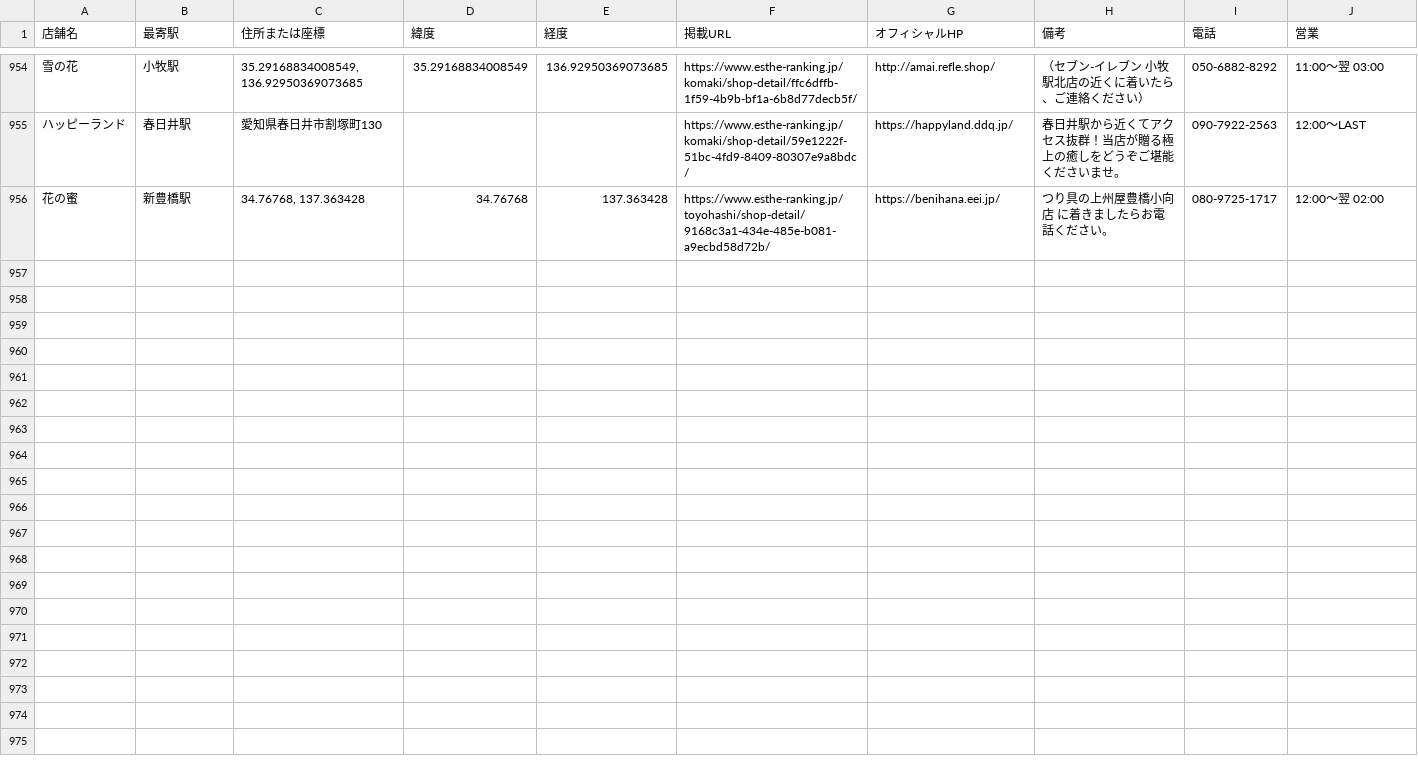
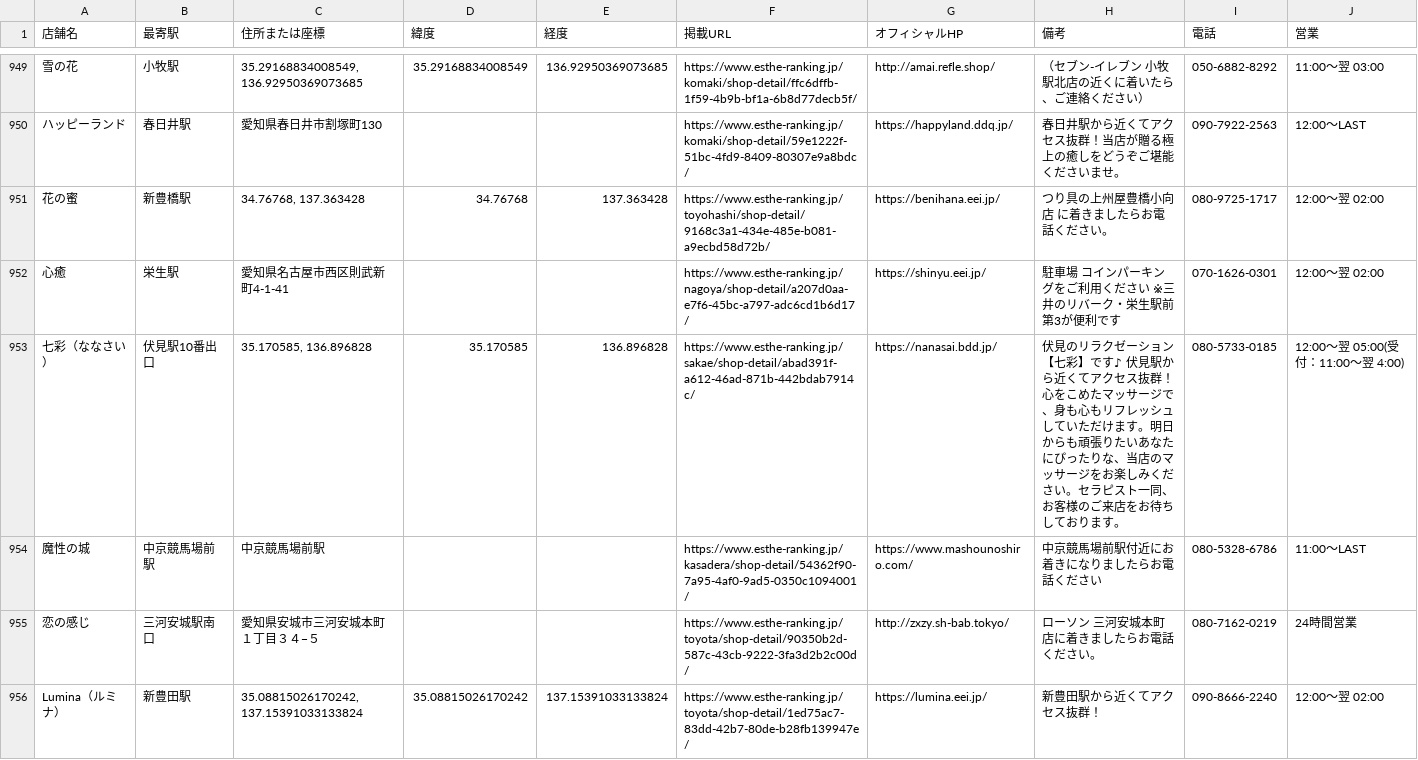
Before and after one commit to tknboon/esthe-viewer, a CSV file: toyota_esthe_map_points_ja.csv, drawn as a sheet; only a part is shown, gaps mark what is left out; the diff covers the shown part only; the diff names each change by its address in the sheet, - before the commit and + after, or states it on an @@ line.

```diff
--- a/toyota_esthe_map_points_ja.csv
+++ b/toyota_esthe_map_points_ja.csv
+row 952: 心癒 | 栄生駅 | 愛知県名古屋市西区則武新町4-1-41 |  |  | https://www.esthe-ranking.jp/nagoya/shop-detail/a207d0aa-e7f6-45bc-a797-adc6cd1b6d17/ | https://shinyu.eei.jp/ | 駐車場 コインパーキングをご利用ください ※三井のリバーク・栄生駅前第3が便利です | 070-1626-0301 | 12:00～翌 02:00
+row 953: 七彩（ななさい） | 伏見駅10番出口 | 35.170585, 136.896828 | 35.170585 | 136.896828 | https://www.esthe-ranking.jp/sakae/shop-detail/abad391f-a612-46ad-871b-442bdab7914c/ | https://nanasai.bdd.jp/ | 伏見のリラクゼーション【七彩】です♪ 伏見駅から近くてアクセス抜群！心をこめたマッサージで、身も心もリフレッシュしていただけます。明日からも頑張りたいあなたにぴったりな、当店のマッサージをお楽しみください。セラピスト一同、お客様のご来店をお待ちしております。 | 080-5733-0185 | 12:00～翌 05:00(受付：11:00～翌 4:00)
+row 954: 魔性の城 | 中京競馬場前駅 | 中京競馬場前駅 |  |  | https://www.esthe-ranking.jp/kasadera/shop-detail/54362f90-7a95-4af0-9ad5-0350c1094001/ | https://www.mashounoshiro.com/ | 中京競馬場前駅付近にお着きになりましたらお電話ください | 080-5328-6786 | 11:00～LAST
+row 955: 恋の感じ | 三河安城駅南口 | 愛知県安城市三河安城本町１丁目３４−５ |  |  | https://www.esthe-ranking.jp/toyota/shop-detail/90350b2d-587c-43cb-9222-3fa3d2b2c00d/ | http://zxzy.sh-bab.tokyo/ | ローソン 三河安城本町店に着きましたらお電話ください。 | 080-7162-0219 | 24時間営業
+row 956: Lumina（ルミナ） | 新豊田駅 | 35.08815026170242, 137.15391033133824 | 35.08815026170242 | 137.15391033133824 | https://www.esthe-ranking.jp/toyota/shop-detail/1ed75ac7-83dd-42b7-80de-b28fb139947e/ | https://lumina.eei.jp/ | 新豊田駅から近くてアクセス抜群！ | 090-8666-2240 | 12:00～翌 02:00
```
Also changed, not shown: 4 added rows, 5 removed rows and 12 edited cells elsewhere in this file, region-data/tokyo/esthe_legacy_rows.csv, region-data/tokyo/esthe_map_points_ja.csv, 17 other files.
